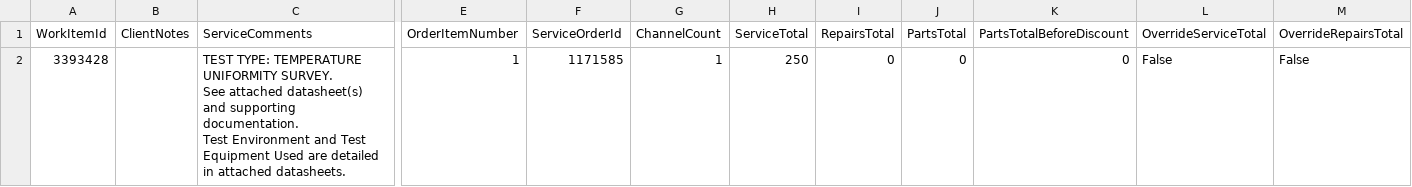
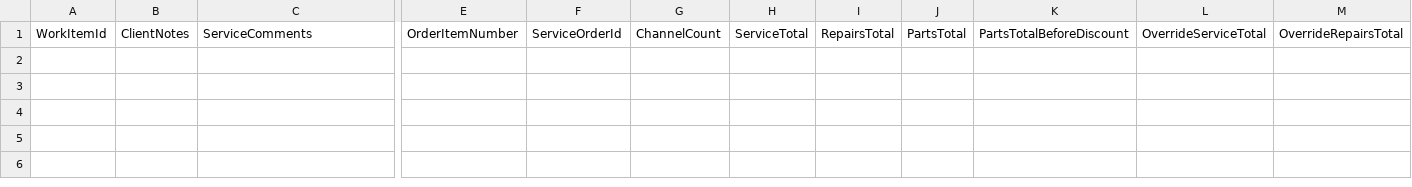
Before and after one commit to Johnson-Gage-Inspection-Inc/xl-TUS, a CSV file: exploded/00 TUS cert/sheets/ServiceOrderItem.csv, drawn as a sheet; only a part is shown, gaps mark what is left out; rows hold the shown columns only; ↵ is a line break in a cell; the diff names each change by its address in the sheet, - before the commit and + after, or states it on an @@ line.

Commit message:
Remove Table1.csv and update ServiceOrderItem.csv with new service details and comments for temperature uniformity survey.

```diff
--- a/exploded/00 TUS cert/sheets/ServiceOrderItem.csv
+++ b/exploded/00 TUS cert/sheets/ServiceOrderItem.csv
-row 2: 3393428 |  | TEST TYPE: TEMPERATURE UNIFORMITY SURVEY. ↵ See attached datasheet(s) and supporting documentation. ↵ Test Environment and Test Equipment Used are detailed in attached datasheets. | 1 | 1171585 | 1 | 250 | 0 | 0 | 0 | False | False
```
Also changed, not shown: exploded/00 TUS cert/sheets/Header Info.csv, exploded/00 TUS cert/sheets/Main.csv, 10 other files.
